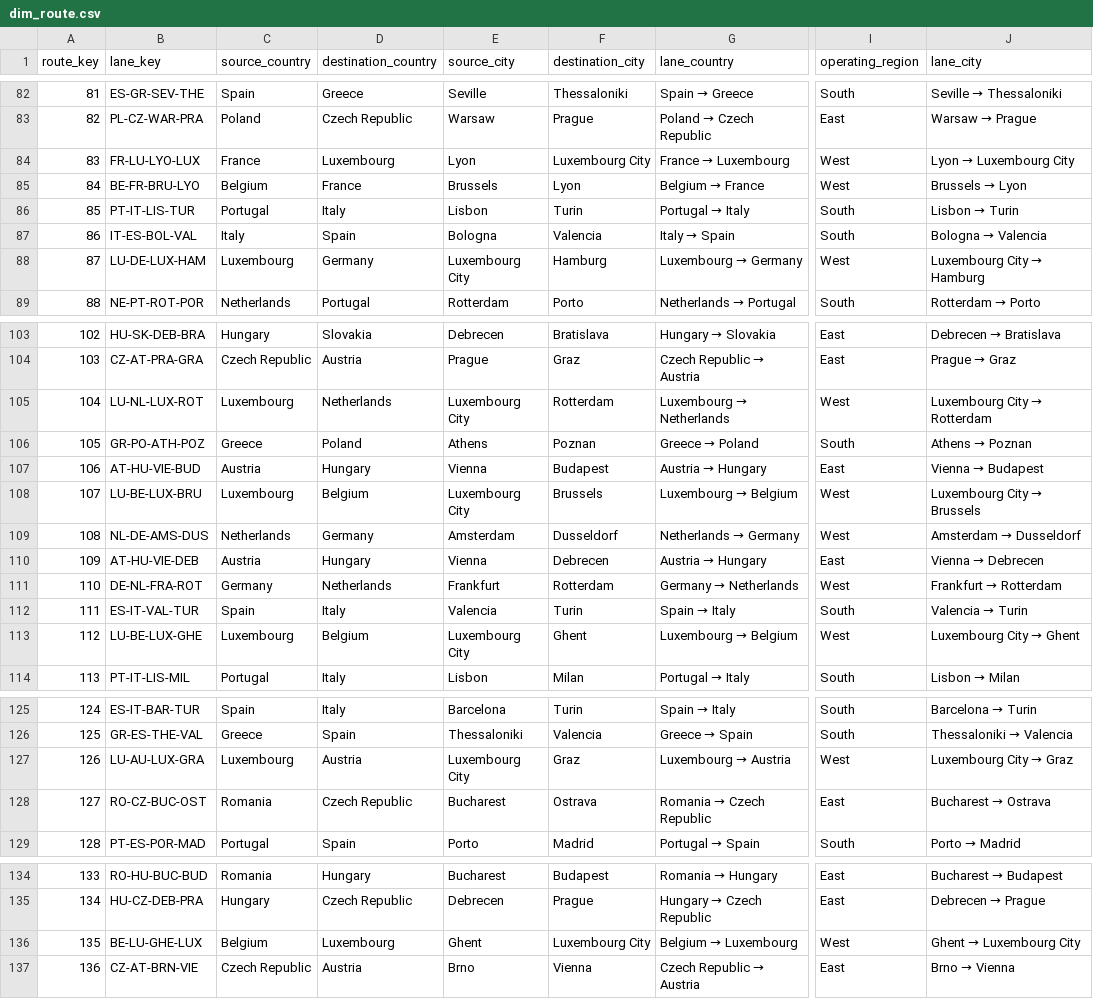
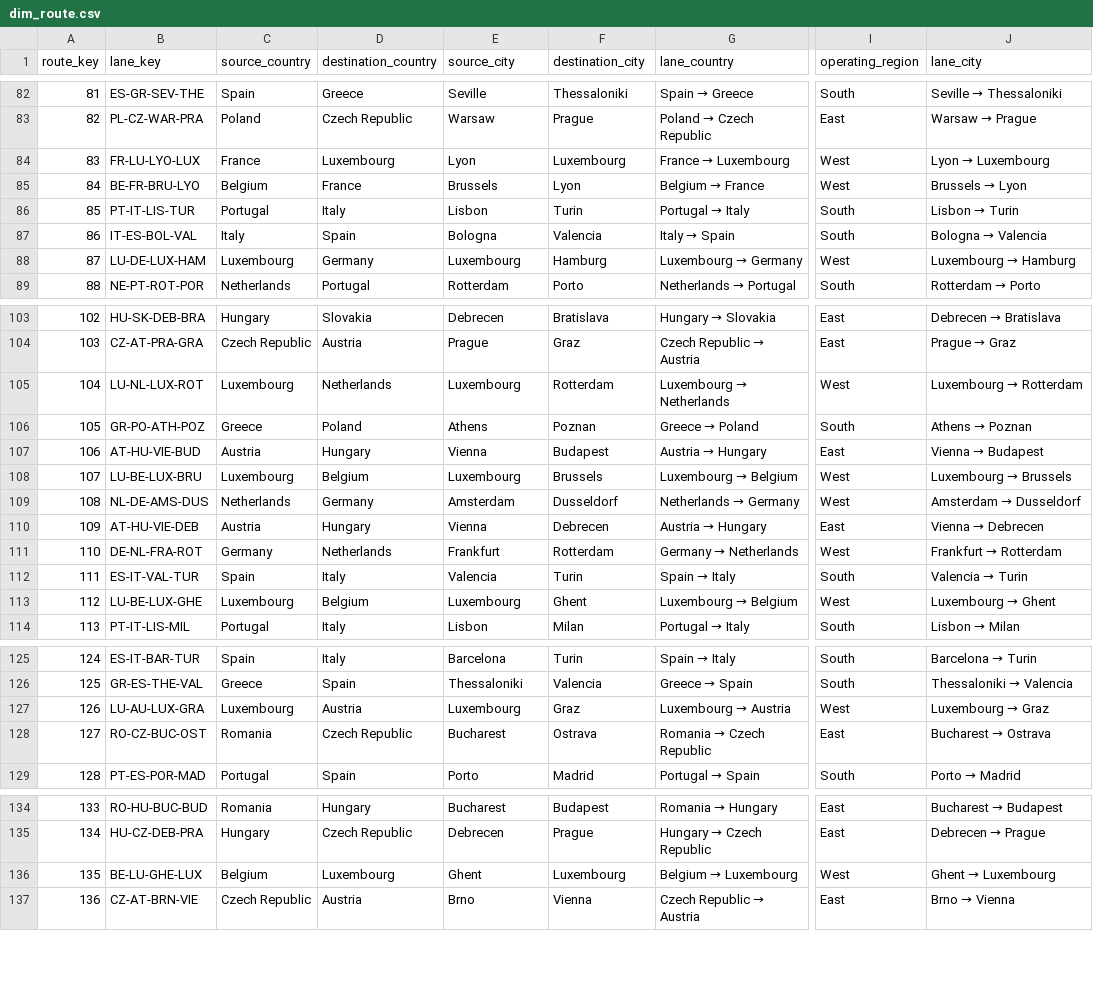
Before and after one commit to annahorbacz/fleet-cost-balance-analytics, a CSV file: data/dim_route.csv, drawn as a sheet; only a part is shown, gaps mark what is left out; the diff covers the shown part only; the diff names each change by its address in the sheet, - before the commit and + after, or states it on an @@ line.

Commit message:
Add files via upload

```diff
--- a/data/dim_route.csv
+++ b/data/dim_route.csv
-F84 (destination_city): Luxembourg City
+F84 (destination_city): Luxembourg
@@ J84 (lane_city): Lyon → Luxembourg City → Lyon → Luxembourg @@
-E88 (source_city): Luxembourg City
+E88 (source_city): Luxembourg
@@ J88 (lane_city): Luxembourg City → Hamburg → Luxembourg → Hamburg @@
-E105 (source_city): Luxembourg City
+E105 (source_city): Luxembourg
@@ J105 (lane_city): Luxembourg City → Rotterdam → Luxembourg → Rotterdam @@
-E108 (source_city): Luxembourg City
+E108 (source_city): Luxembourg
@@ J108 (lane_city): Luxembourg City → Brussels → Luxembourg → Brussels @@
-E113 (source_city): Luxembourg City
+E113 (source_city): Luxembourg
@@ J113 (lane_city): Luxembourg City → Ghent → Luxembourg → Ghent @@
-E127 (source_city): Luxembourg City
+E127 (source_city): Luxembourg
@@ J127 (lane_city): Luxembourg City → Graz → Luxembourg → Graz @@
-F136 (destination_city): Luxembourg City
+F136 (destination_city): Luxembourg
@@ J136 (lane_city): Ghent → Luxembourg City → Ghent → Luxembourg @@
```
Also changed, not shown: 4 edited cells elsewhere in this file.
